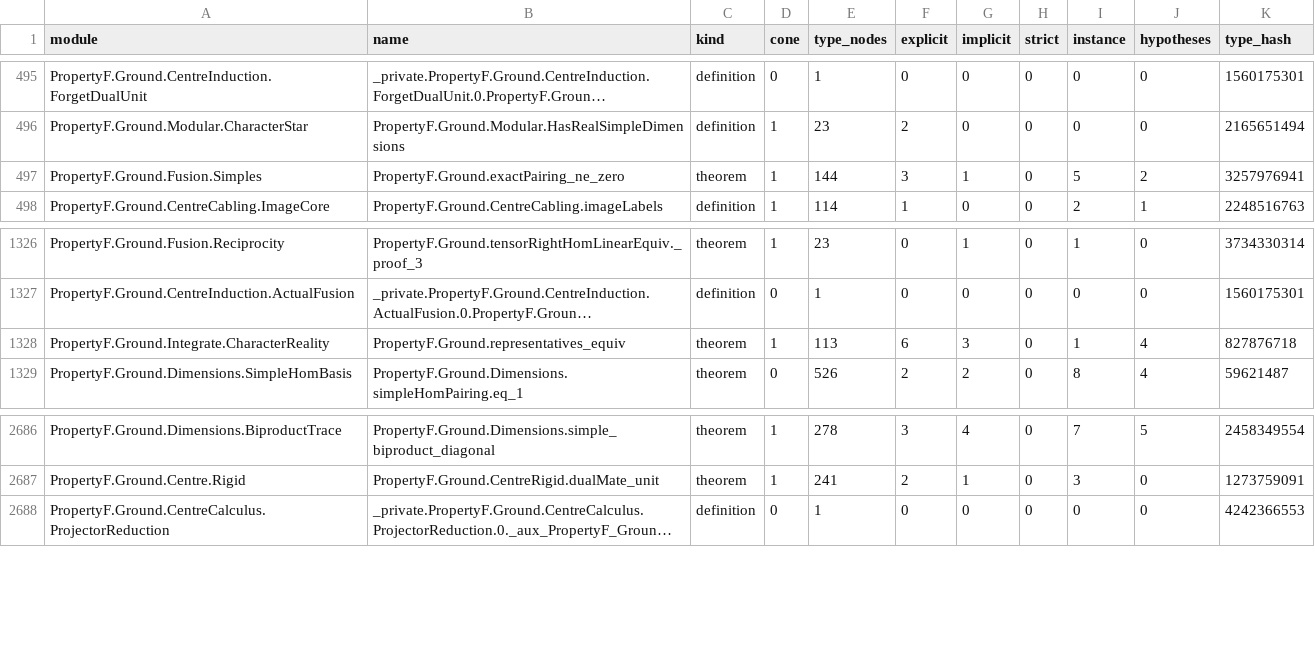
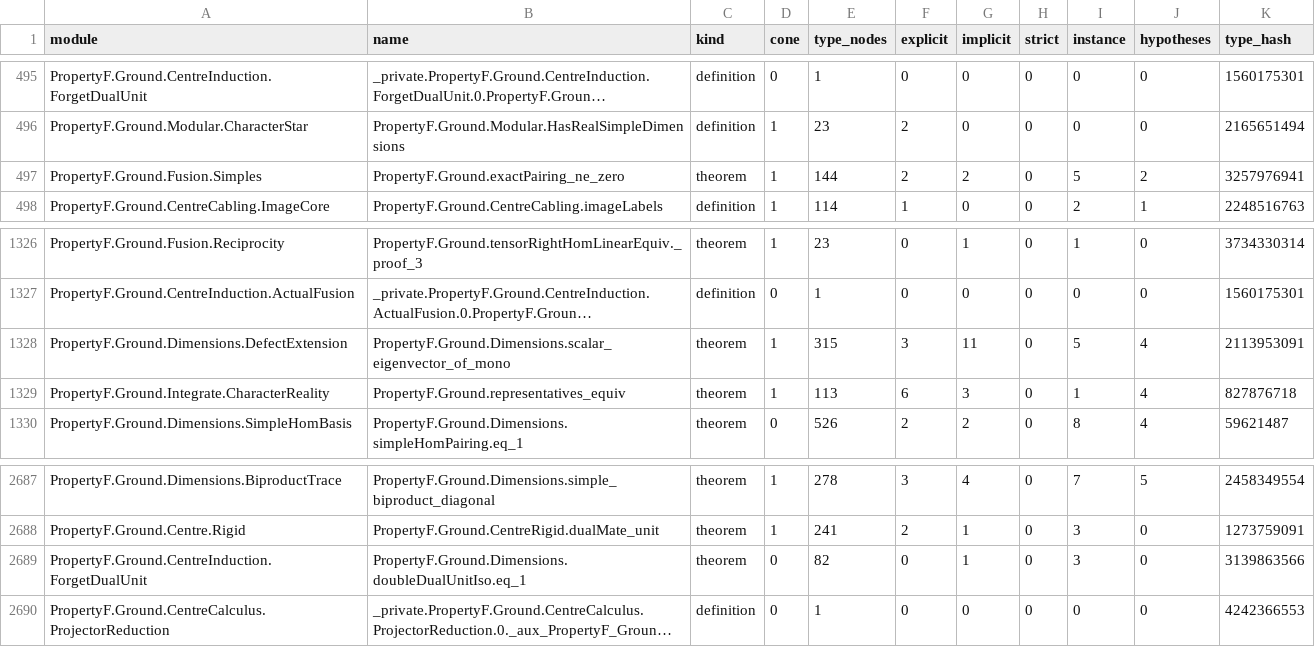
Before and after one commit to project-numina/mtc, a TSV file: STYLE_DECLARATIONS.tsv, drawn as a sheet; only a part is shown, gaps mark what is left out; long unchanged cells end in …; the diff names each change by its address in the sheet, - before the commit and + after, or states it on an @@ line.

```diff
--- a/STYLE_DECLARATIONS.tsv
+++ b/STYLE_DECLARATIONS.tsv
-F497 (explicit): 3
+F497 (explicit): 2
-G497 (implicit): 1
+G497 (implicit): 2
+row 1328: PropertyF.Ground.Dimensions.DefectExtension | PropertyF.Ground.Dimensions.scalar_eigenvector_of_mono | theorem | 1 | 315 | 3 | 11 | 0 | 5 | 4 | 2113953091
+row 2689: PropertyF.Ground.CentreInduction.ForgetDualUnit | PropertyF.Ground.Dimensions.doubleDualUnitIso.eq_1 | theorem | 0 | 82 | 0 | 1 | 0 | 3 | 0 | 3139863566
```
Also changed, not shown: STYLE_FILES.tsv, 2 other files.
